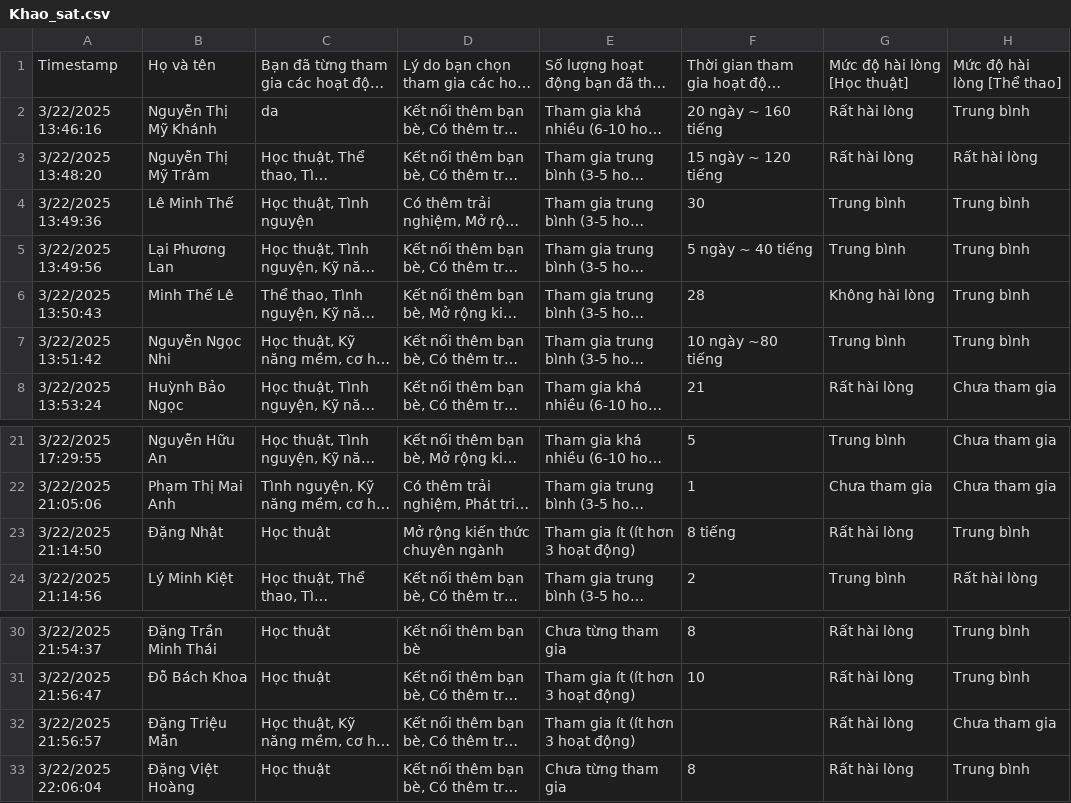
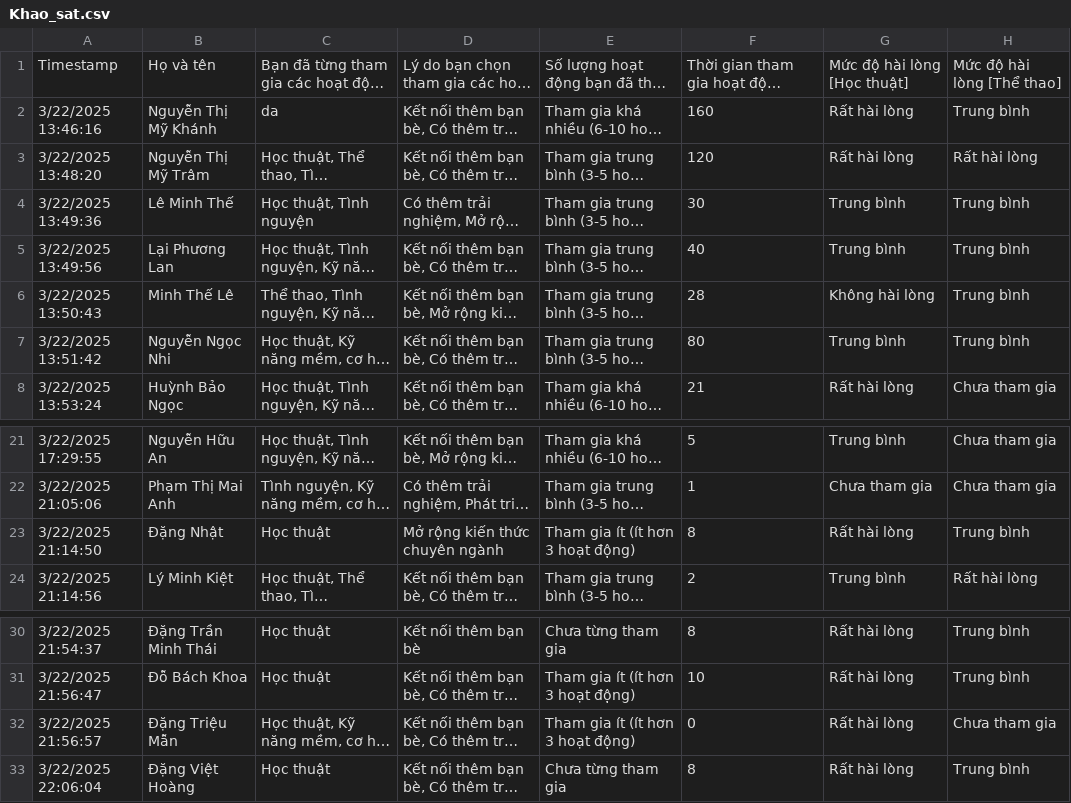
Before and after one commit to NhatDng52/KyNangCN, a CSV file: Khao_sat.csv, drawn as a sheet; only a part is shown, gaps mark what is left out; long unchanged cells end in …; the diff names each change by its address in the sheet, - before the commit and + after, or states it on an @@ line.

Commit message:
sua lai cot thoi gian tham gia khong nhat quan format

```diff
--- a/Khao_sat.csv
+++ b/Khao_sat.csv
-F2: 20 ngày ~ 160 tiếng
+F2: 160
-F3: 15 ngày ~ 120 tiếng
+F3: 120
-F5: 5 ngày ~ 40 tiếng
+F5: 40
-F7: 10 ngày ~80 tiếng
+F7: 80
-F23: 8 tiếng
+F23: 8
-F32: (empty)
+F32: 0
```
